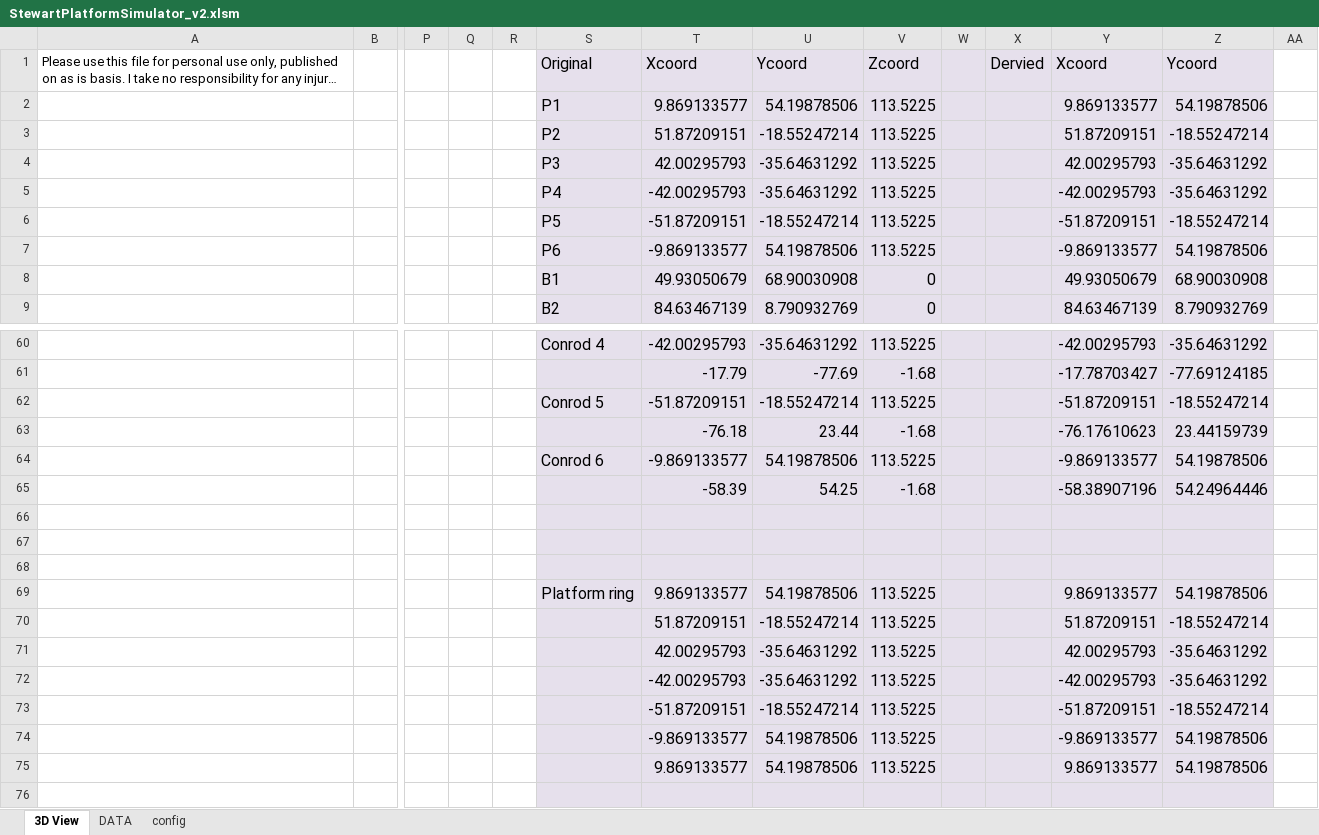
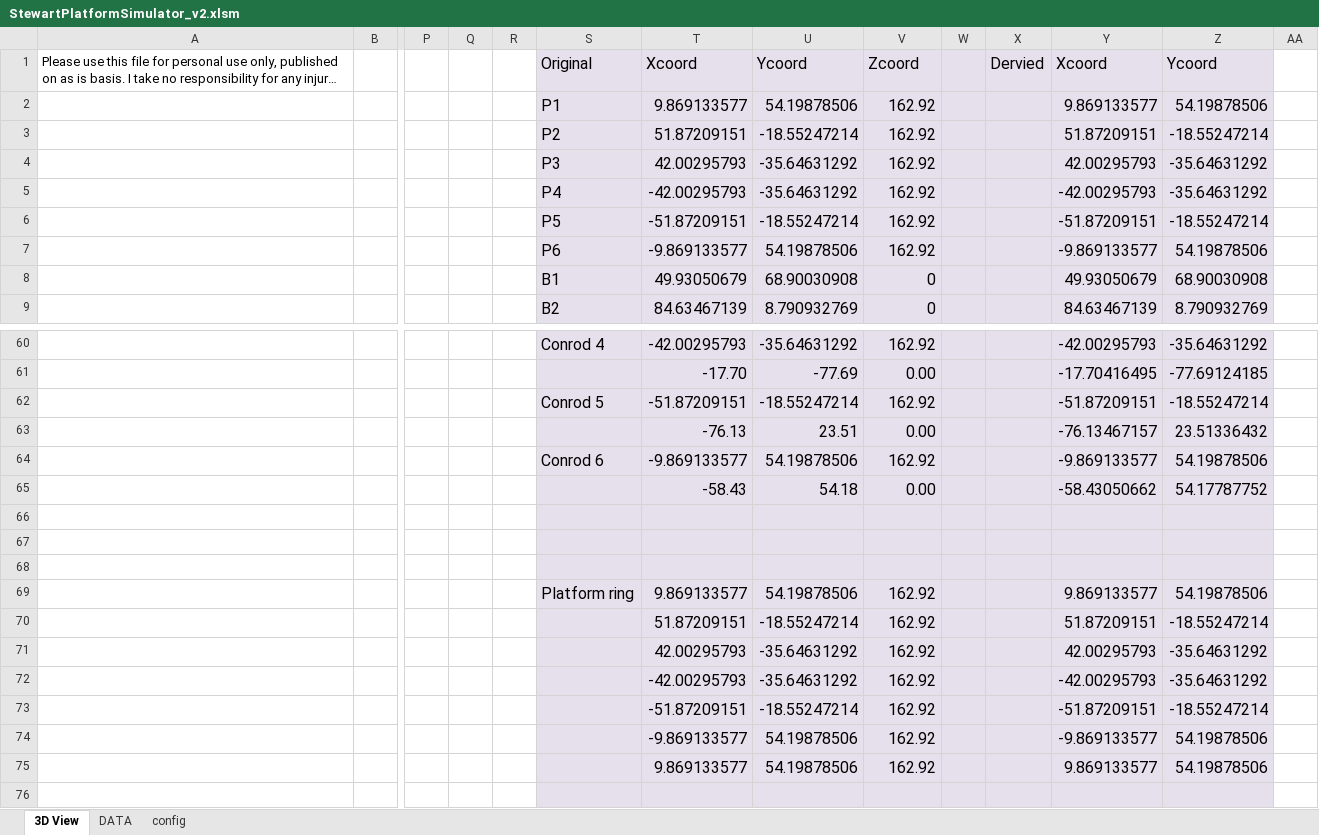
Before and after one commit to rezarajan/stewy, an Excel workbook: doc/StewartPlatformSimulator_v2.xlsm, sheet 3D View, drawn as a sheet; only a part is shown, gaps mark what is left out; long unchanged cells end in …; values as stored, in another font and other column widths than the file's, no borders; charts and pictures and conditional formats not drawn; removed rows and columns are numbered as before the commit, all else as after; rows hold the shown columns only; the diff covers the shown part only; the diff names each change by its address in the sheet, - before the commit and + after, or states it on an @@ line.

```diff
--- a/doc/StewartPlatformSimulator_v2.xlsm (sheet 3D View)
+++ b/doc/StewartPlatformSimulator_v2.xlsm (sheet 3D View)
-V2:V7 (Zcoord): 113.5225
+V2:V7 (Zcoord): 162.92
-V60 (Zcoord): 113.5225
+V60 (Zcoord): 162.92
-row 61:  |  |  |  |  |  | -17.79 | -77.69 | -1.68 |  |  | -17.78703427 | -77.69124185
+row 61:  |  |  |  |  |  | -17.70 | -77.69 | 0.00 |  |  | -17.70416495 | -77.69124185
-V62 (Zcoord): 113.5225
+V62 (Zcoord): 162.92
-row 63:  |  |  |  |  |  | -76.18 | 23.44 | -1.68 |  |  | -76.17610623 | 23.44159739
+row 63:  |  |  |  |  |  | -76.13 | 23.51 | 0.00 |  |  | -76.13467157 | 23.51336432
-V64 (Zcoord): 113.5225
+V64 (Zcoord): 162.92
-row 65:  |  |  |  |  |  | -58.39 | 54.25 | -1.68 |  |  | -58.38907196 | 54.24964446
+row 65:  |  |  |  |  |  | -58.43 | 54.18 | 0.00 |  |  | -58.43050662 | 54.17787752
-V69:V75 (Zcoord): 113.5225
+V69:V75 (Zcoord): 162.92
```
Also changed, not shown: 15 added rows, 15 removed rows and 9 edited cells elsewhere in this sheet, sheet DATA, charts or pictures, 2 other files.
